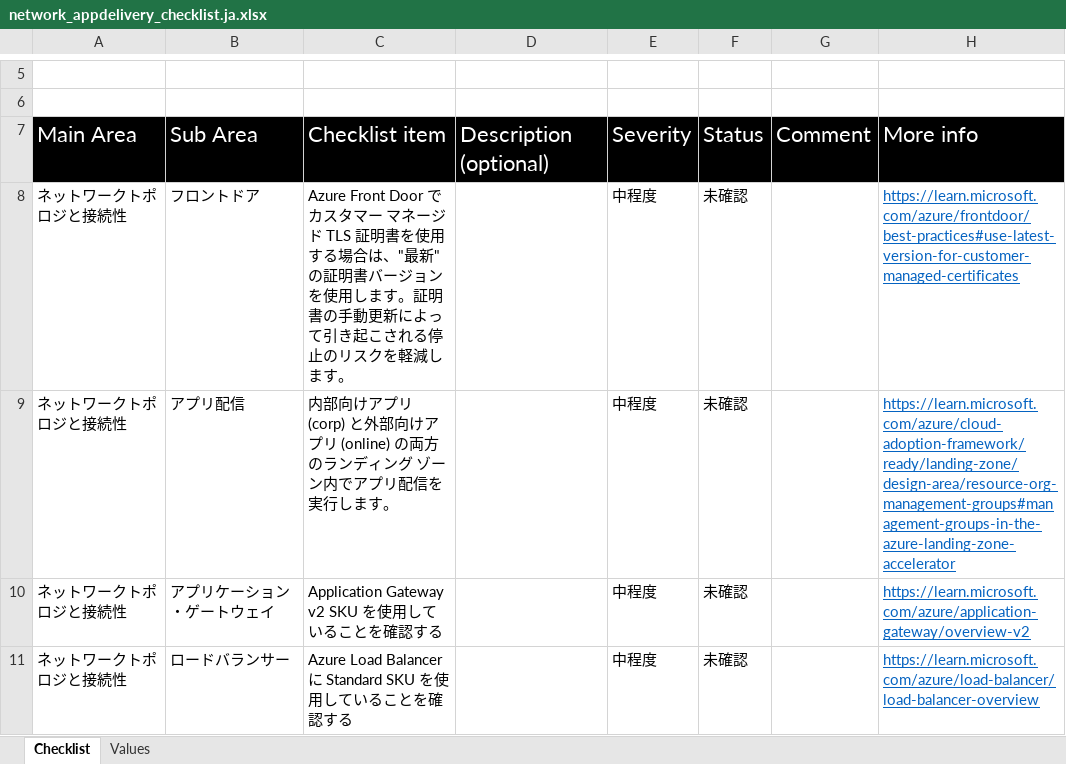
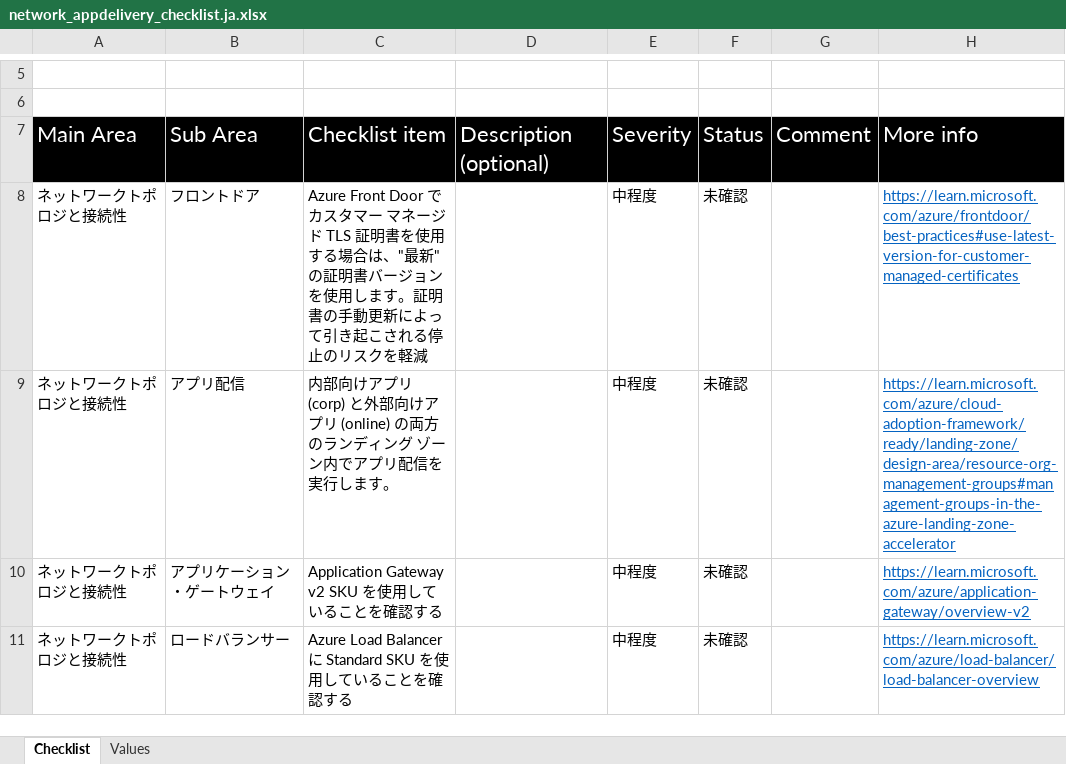
Before and after one commit to Azure/review-checklists, an Excel workbook: spreadsheet/macrofree/network_appdelivery_checklist.ja.xlsx, sheet Checklist, drawn as a sheet; only a part is shown, gaps mark what is left out; values as stored, in another font and other column widths than the file's, no borders; conditional formats not drawn; the diff names each change by its address in the sheet, - before the commit and + after, or states it on an @@ line.

```diff
--- a/spreadsheet/macrofree/network_appdelivery_checklist.ja.xlsx (sheet Checklist)
+++ b/spreadsheet/macrofree/network_appdelivery_checklist.ja.xlsx (sheet Checklist)
-C8: …クを軽減します。
+C8: …クを軽減
```
Also changed, not shown: spreadsheet/macrofree/checklist.en.master.xlsx, spreadsheet/macrofree/network_appdelivery_checklist.en.xlsx, 25 other files.
